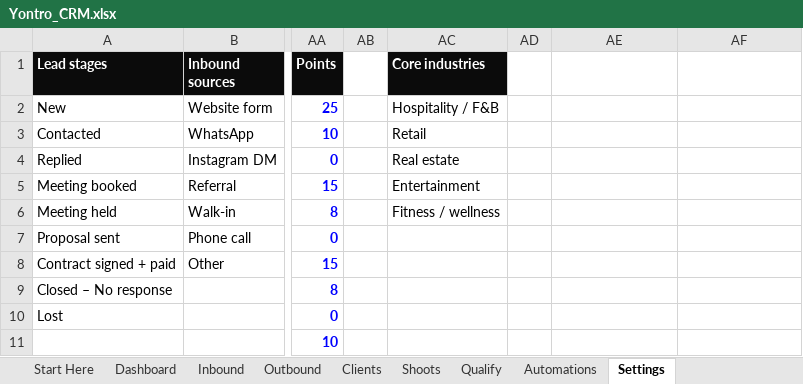
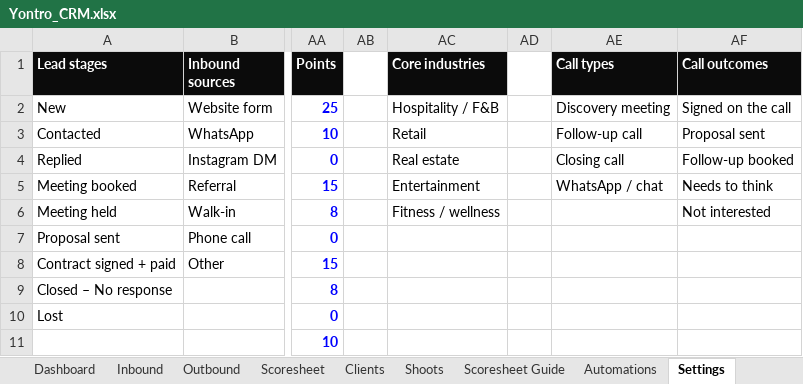
Before and after one commit to sahillchandan-collab/aura-reset-center, an Excel workbook: yontro-crm/Yontro_CRM.xlsx, sheet Settings, drawn as a sheet; only a part is shown, gaps mark what is left out; values as stored, in another font and other column widths than the file's, no borders; the diff names each change by its address in the sheet, - before the commit and + after, or states it on an @@ line.

```diff
--- a/yontro-crm/Yontro_CRM.xlsx (sheet Settings)
+++ b/yontro-crm/Yontro_CRM.xlsx (sheet Settings)
-sheet tab: Qualify
+sheet tab: Scoresheet
+sheet tab: Scoresheet Guide
-AE1: (empty)
+AE1: Call types
-AE1:AF1 fill: none
+AE1:AF1 fill: #0B0B0B
-AF1: (empty)
+AF1: Call outcomes
-AE2 (Call types): (empty)
+AE2 (Call types): Discovery meeting
-AF2 (Call outcomes): (empty)
+AF2 (Call outcomes): Signed on the call
-AE3 (Call types): (empty)
+AE3 (Call types): Follow-up call
-AF3 (Call outcomes): (empty)
+AF3 (Call outcomes): Proposal sent
-AE4 (Call types): (empty)
+AE4 (Call types): Closing call
-AF4 (Call outcomes): (empty)
+AF4 (Call outcomes): Follow-up booked
-AE5 (Call types): (empty)
+AE5 (Call types): WhatsApp / chat
-AF5 (Call outcomes): (empty)
+AF5 (Call outcomes): Needs to think
-AF6 (Call outcomes): (empty)
+AF6 (Call outcomes): Not interested
```
Also changed, not shown: sheet Outbound, sheet Inbound, sheet Start Here, sheet Dashboard, formulas that keep their value, charts or pictures, 1 other file.
